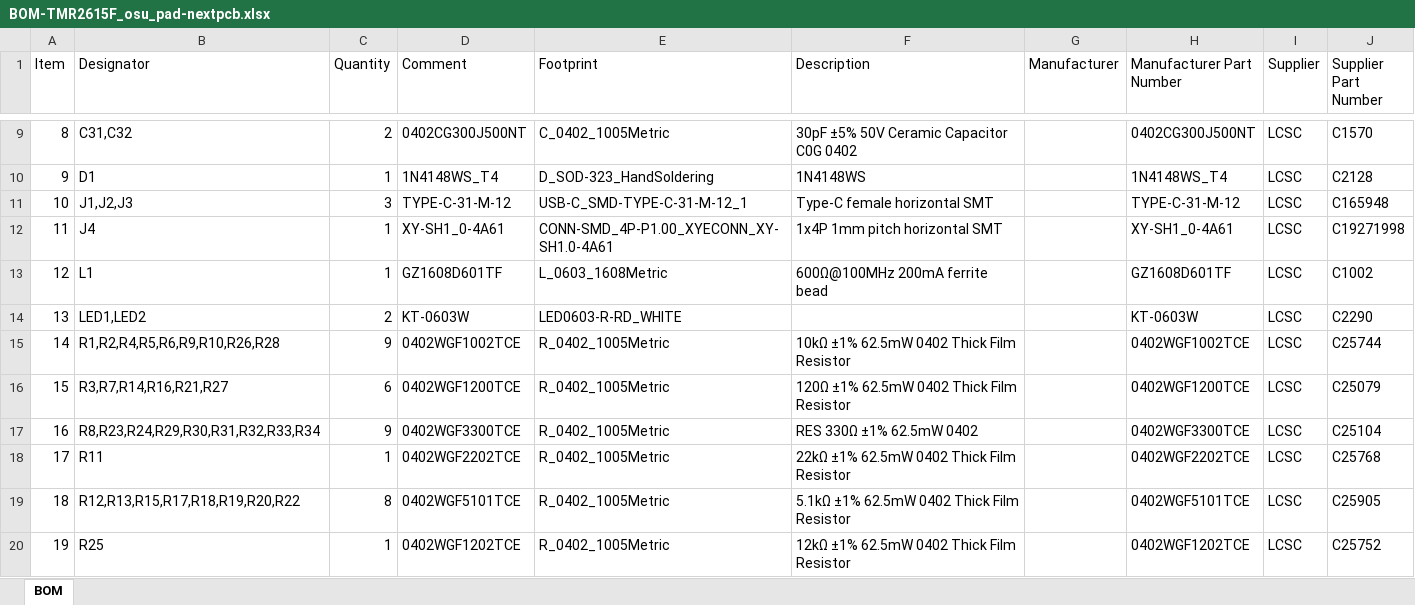
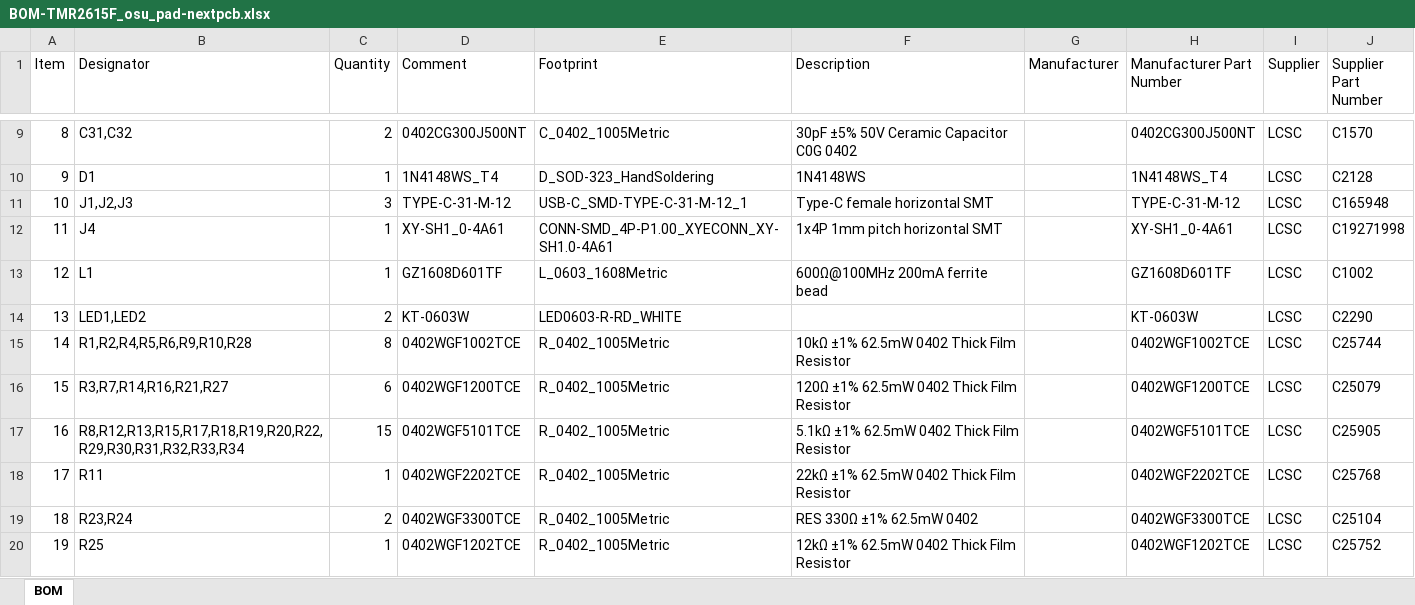
Before and after one commit to dubnubdubnub/Giris, an Excel workbook: hw/TMR2615F_osu_pad/nextpcb/BOM-TMR2615F_osu_pad-nextpcb.xlsx, sheet BOM, drawn as a sheet; only a part is shown, gaps mark what is left out; values as stored, in another font and other column widths than the file's, no borders; removed rows and columns are numbered as before the commit, all else as after; the diff covers the shown part only; the diff names each change by its address in the sheet, - before the commit and + after, or states it on an @@ line.

```diff
--- a/hw/TMR2615F_osu_pad/nextpcb/BOM-TMR2615F_osu_pad-nextpcb.xlsx (sheet BOM)
+++ b/hw/TMR2615F_osu_pad/nextpcb/BOM-TMR2615F_osu_pad-nextpcb.xlsx (sheet BOM)
-B15 (Designator): R1,R2,R4,R5,R6,R9,R10,R26,R28
+B15 (Designator): R1,R2,R4,R5,R6,R9,R10,R28
-C15 (Quantity): 9
+C15 (Quantity): 8
-row 17: 16 | R8,R23,R24,R29,R30,R31,R32,R33,R34 | 9 | 0402WGF3300TCE | R_0402_1005Metric | RES 330Ω ±1% 62.5mW 0402 |  | 0402WGF3300TCE | LCSC | C25104
+row 17: 16 | R8,R12,R13,R15,R17,R18,R19,R20,R22,R29,R30,R31,R32,R33,R34 | 15 | 0402WGF5101TCE | R_0402_1005Metric | 5.1kΩ ±1% 62.5mW 0402 Thick Film Resistor |  | 0402WGF5101TCE | LCSC | C25905
-row 19: 18 | R12,R13,R15,R17,R18,R19,R20,R22 | 8 | 0402WGF5101TCE | R_0402_1005Metric | 5.1kΩ ±1% 62.5mW 0402 Thick Film Resistor |  | 0402WGF5101TCE | LCSC | C25905
+row 19: 18 | R23,R24 | 2 | 0402WGF3300TCE | R_0402_1005Metric | RES 330Ω ±1% 62.5mW 0402 |  | 0402WGF3300TCE | LCSC | C25104
```
Also changed, not shown: 2 added rows, 10 edited cells and row numbers in column A elsewhere in this sheet, hw/TMR2615F_osu_pad/nextpcb/CPL-TMR2615F_osu_pad-nextpcb.xlsx, 38 other files.
